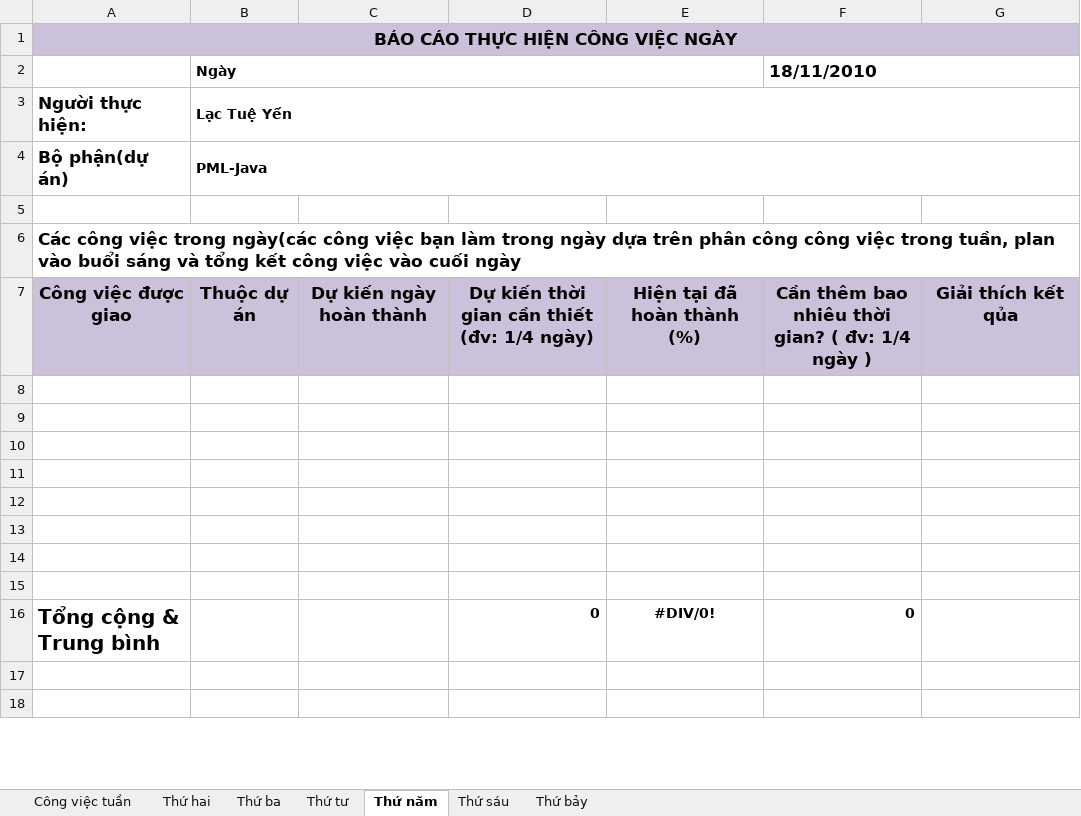
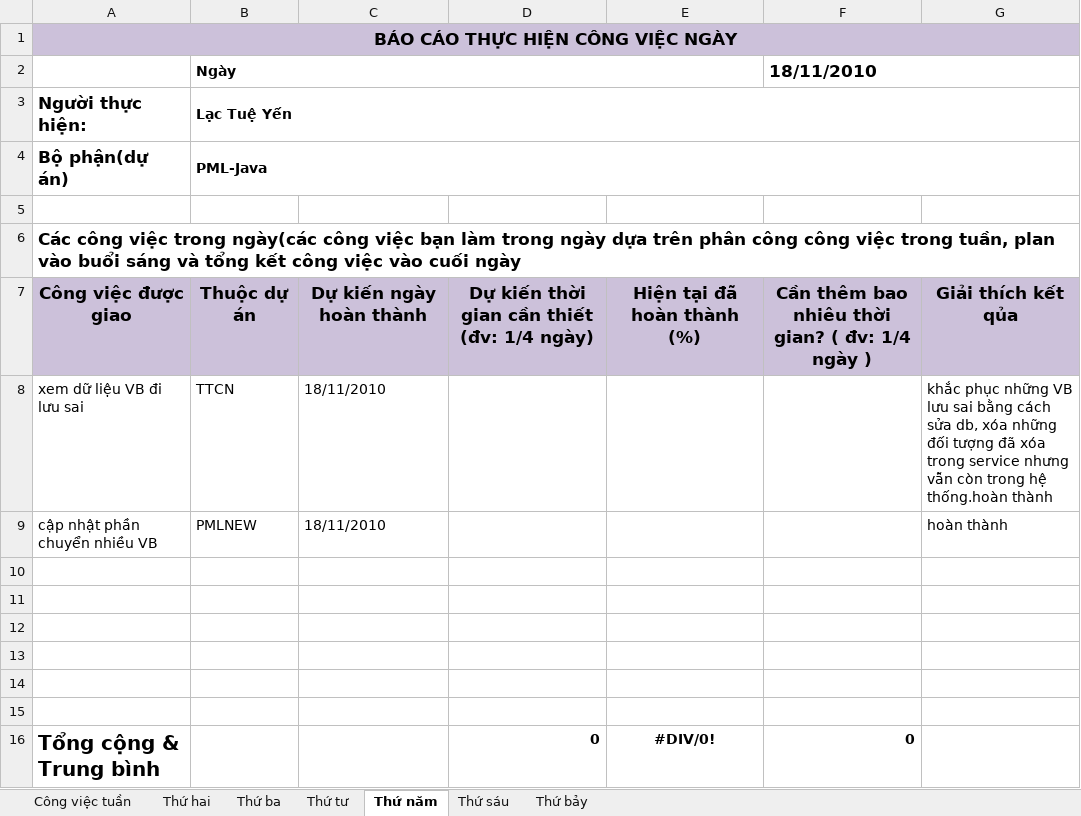
Before and after one commit to thaond/nsscttdt, an Excel workbook: src/check-list/YenLT/CheckList20101115.xlsx, sheet Thứ năm, drawn as a sheet; only a part is shown; the shorter side is filled out with more unchanged rows; values as stored, in another font and other column widths than the file's, no borders; the diff names each change by its address in the sheet, - before the commit and + after, or states it on an @@ line.

```diff
--- a/src/check-list/YenLT/CheckList20101115.xlsx (sheet Thứ năm)
+++ b/src/check-list/YenLT/CheckList20101115.xlsx (sheet Thứ năm)
-row 8: (empty)
+row 8: xem dữ liệu VB đi lưu sai | TTCN | 18/11/2010 |  |  |  | khắc phục những VB lưu sai bằng cách sửa db, xóa những đối tượng đã xóa trong service nhưng vẫn còn trong hệ thống.hoàn thành
-row 9: (empty)
+row 9: cập nhật phần chuyển nhiều VB | PMLNEW | 18/11/2010 |  |  |  | hoàn thành
```
Also changed, not shown: sheet Công việc tuần, sheet Thứ sáu, sheet Thứ hai, sheet Thứ ba, sheet Thứ tư, 11 other files.
